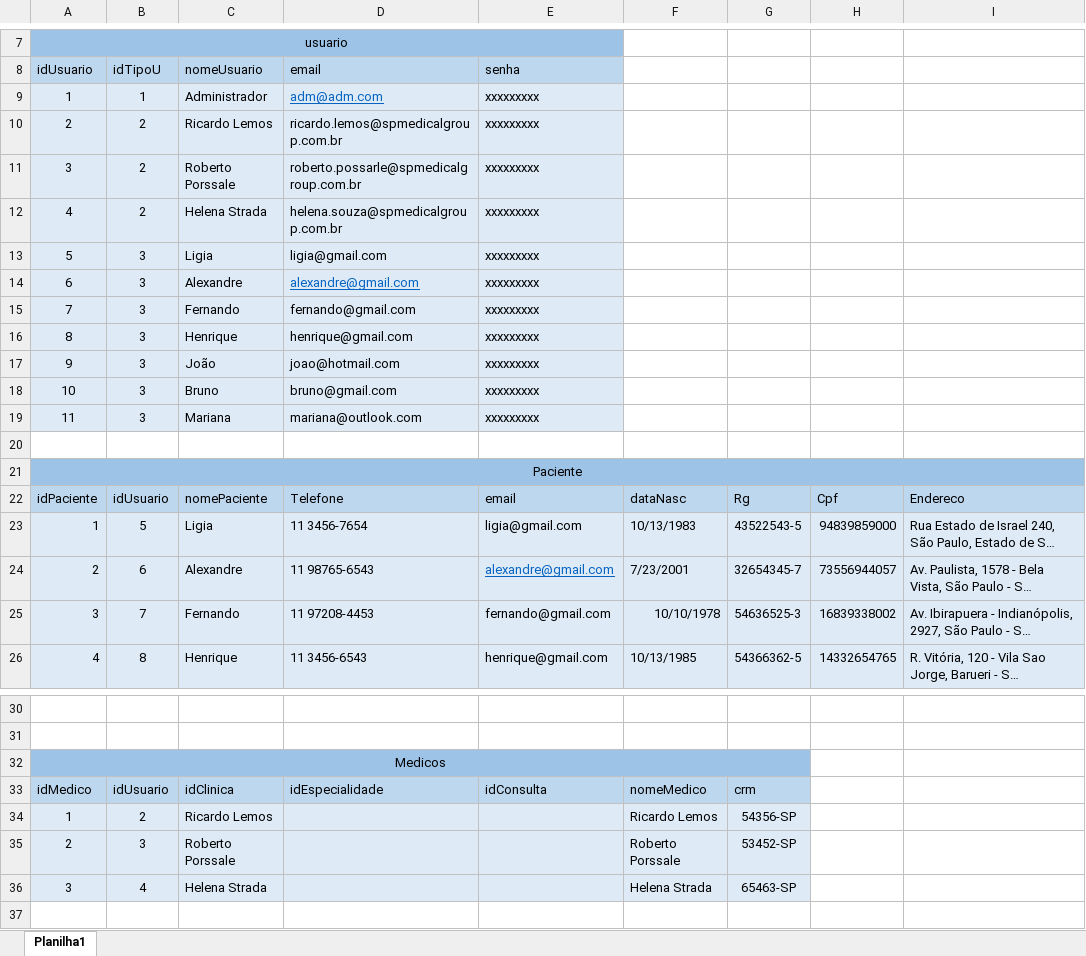
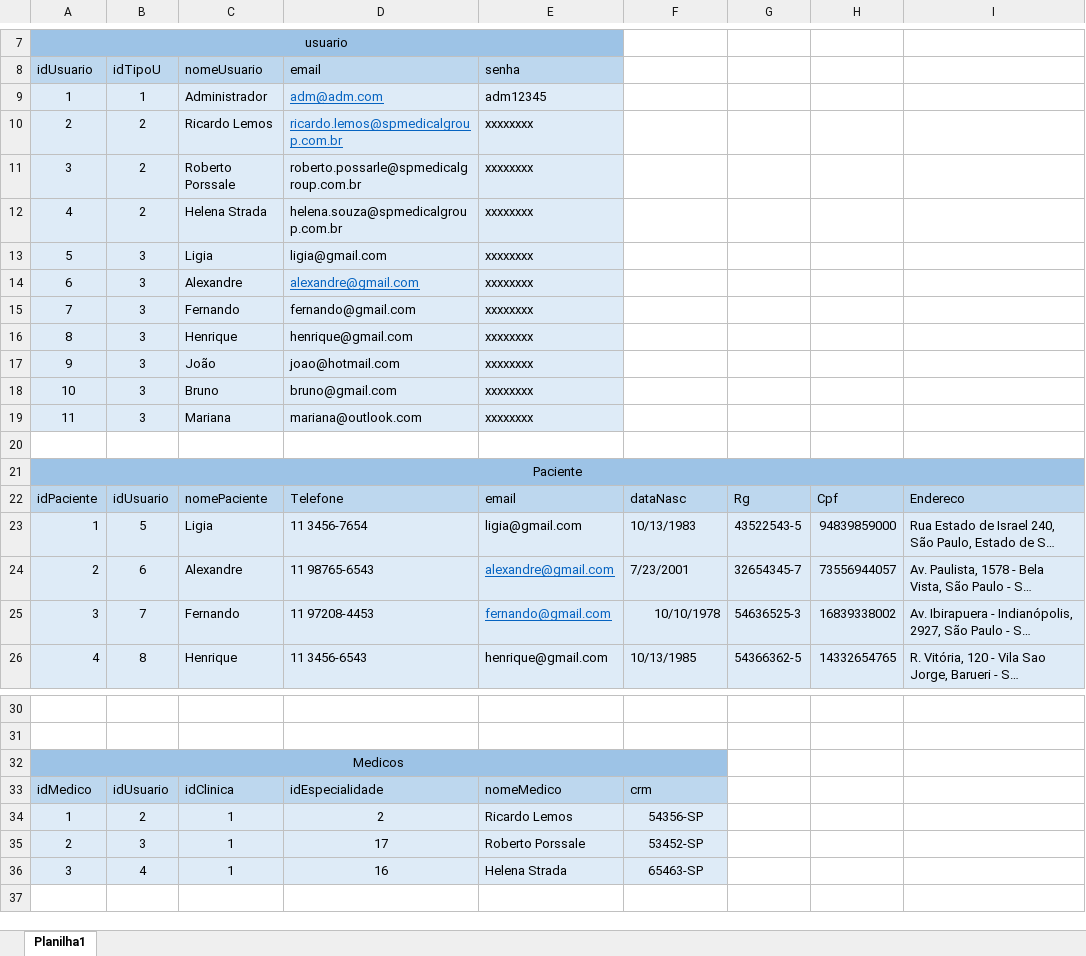
Before and after one commit to EdsonJunior04/Projeto-SP-Med.-Group, an Excel workbook: modelagens/modelo_fisico.xlsx, sheet Planilha1, drawn as a sheet; only a part is shown, gaps mark what is left out; long unchanged cells end in …; values as stored, in another font and other column widths than the file's, no borders; removed rows and columns are numbered as before the commit, all else as after; the diff names each change by its address in the sheet, - before the commit and + after, or states it on an @@ line.

```diff
--- a/modelagens/modelo_fisico.xlsx (sheet Planilha1)
+++ b/modelagens/modelo_fisico.xlsx (sheet Planilha1)
-E9 (senha): xxxxxxxxx
+E9 (senha): adm12345
@@ D10 underline: off → on, text colour: black → #0563C1 @@
-E10:E19 (senha): xxxxxxxxx
+E10:E19 (senha): xxxxxxxx
@@ E25 underline: off → on, text colour: black → #0563C1 @@
-A32:G32 merged
+A32:F32 merged
-G32 fill: #9DC3E6
+G32 fill: none
-E33 (senha): idConsulta
+E33 (senha): nomeMedico
-F33: nomeMedico
+F33: crm
-G33: crm
+G33: (empty)
-G33 fill: #BDD7EE
+G33 fill: none
-row 34: 1 | 2 | Ricardo Lemos |  |  | Ricardo Lemos | 54356-SP
-row 35: 2 | 3 | Roberto Porssale |  |  | Roberto Porssale | 53452-SP
-row 36: 3 | 4 | Helena Strada |  |  | Helena Strada | 65463-SP
+row 34: 1 | 2 | 1 | 2 | Ricardo Lemos | 54356-SP
+row 35: 2 | 3 | 1 | 17 | Roberto Porssale | 53452-SP
+row 36: 3 | 4 | 1 | 16 | Helena Strada | 65463-SP
```
Also changed, not shown: 4 other files.
